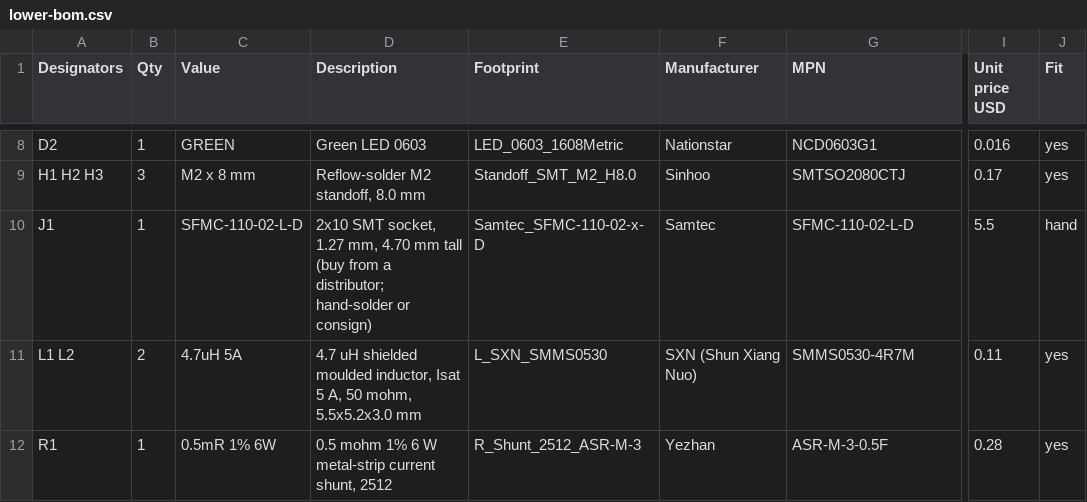
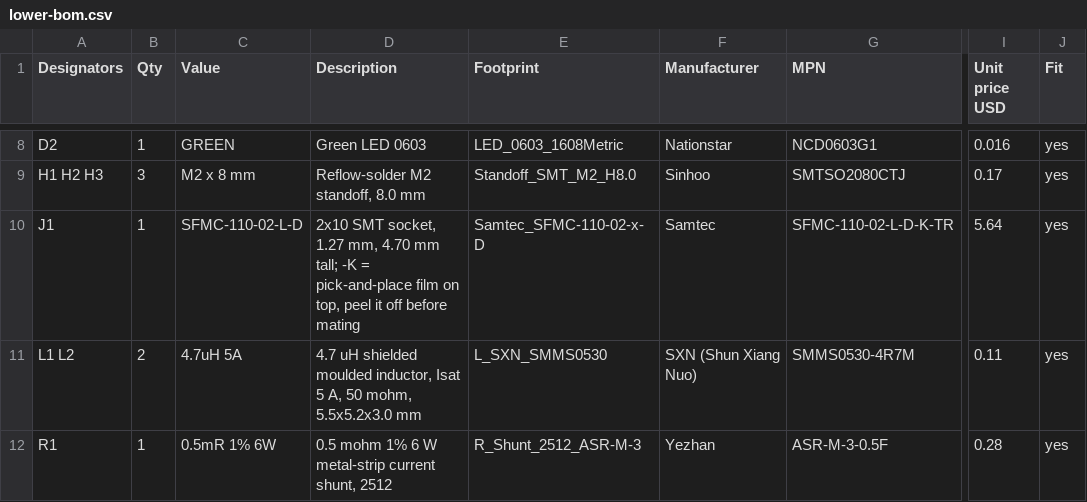
Before and after one commit to PeterJBurke/stackf765, a CSV file: fab/lower/lower-bom.csv, drawn as a sheet; only a part is shown, gaps mark what is left out; the diff names each change by its address in the sheet, - before the commit and + after, or states it on an @@ line.

```diff
--- a/fab/lower/lower-bom.csv
+++ b/fab/lower/lower-bom.csv
-D10 (Description): …4.70 mm tall (buy from a distributor; hand-solder or consign)
+D10 (Description): …4.70 mm tall; -K = pick-and-place film on top, peel it off before mating
-G10 (MPN): SFMC-110-02-L-D
+G10 (MPN): SFMC-110-02-L-D-K-TR
-I10 (Unit price USD): 5.5
+I10 (Unit price USD): 5.64
-J10 (Fit): hand
+J10 (Fit): yes
```
Also changed, not shown: fab/lower/lower-bom-jlc.csv, fab/lower/lower-cpl-jlc.csv, 15 other files.
